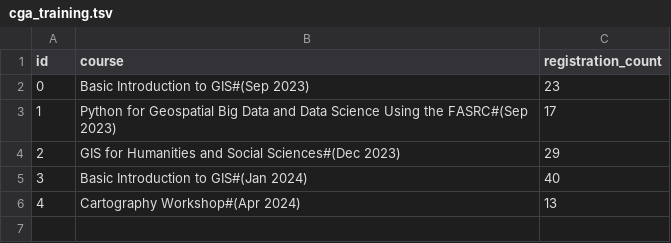
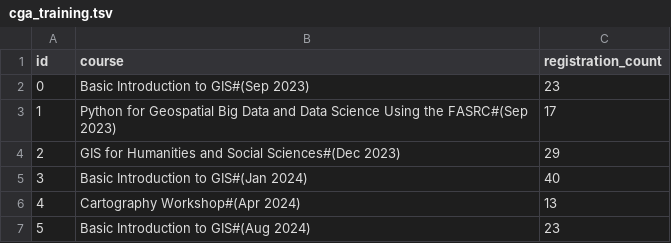
Before and after one commit to IQSS/iqss-metrics-dashboard, a TSV file: assets/data/cga_training.tsv, drawn as a sheet.

```diff
--- a/assets/data/cga_training.tsv
+++ b/assets/data/cga_training.tsv
@@ -6 +6,2 @@ id	course	registration_count
 4	Cartography Workshop#(Apr 2024)	13
+5	Basic Introduction to GIS#(Aug 2024)	23
```
Also changed, not shown: assets/data/cgaContact.tsv, assets/data/cga_license_request_last_12_months_by_status.tsv, 2 other files.
